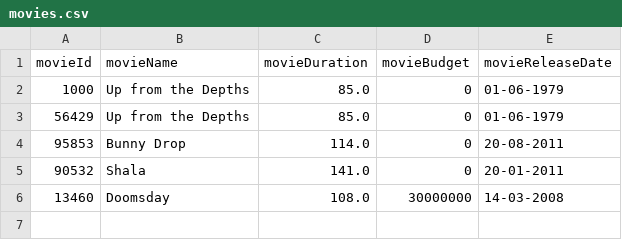
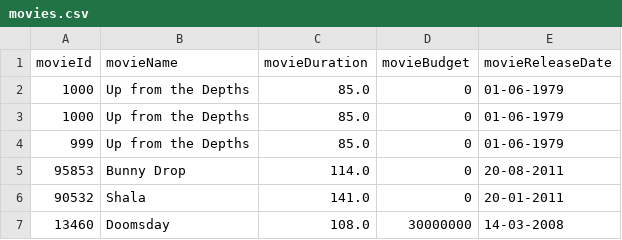
Before and after one commit to giuseppe-mazzeo/java, a CSV file: faculdade/2024-25/projeto/parte1/test-files/movies.csv, drawn as a sheet.

```diff
--- a/faculdade/2024-25/projeto/parte1/test-files/movies.csv
+++ b/faculdade/2024-25/projeto/parte1/test-files/movies.csv
@@ -2,3 +2,4 @@ movieId,movieName,movieDuration,movieBudget,movieReleaseDate
 1000,Up from the Depths, 85.0,0 ,01-06-1979
-56429,Up from the Depths, 85.0,0 ,01-06-1979
+1000,Up from the Depths, 85.0,0 ,01-06-1979
+999,Up from the Depths, 85.0,0 ,01-06-1979
 95853,Bunny Drop, 114.0,0 ,20-08-2011
```
Also changed, not shown: 3 other files.
